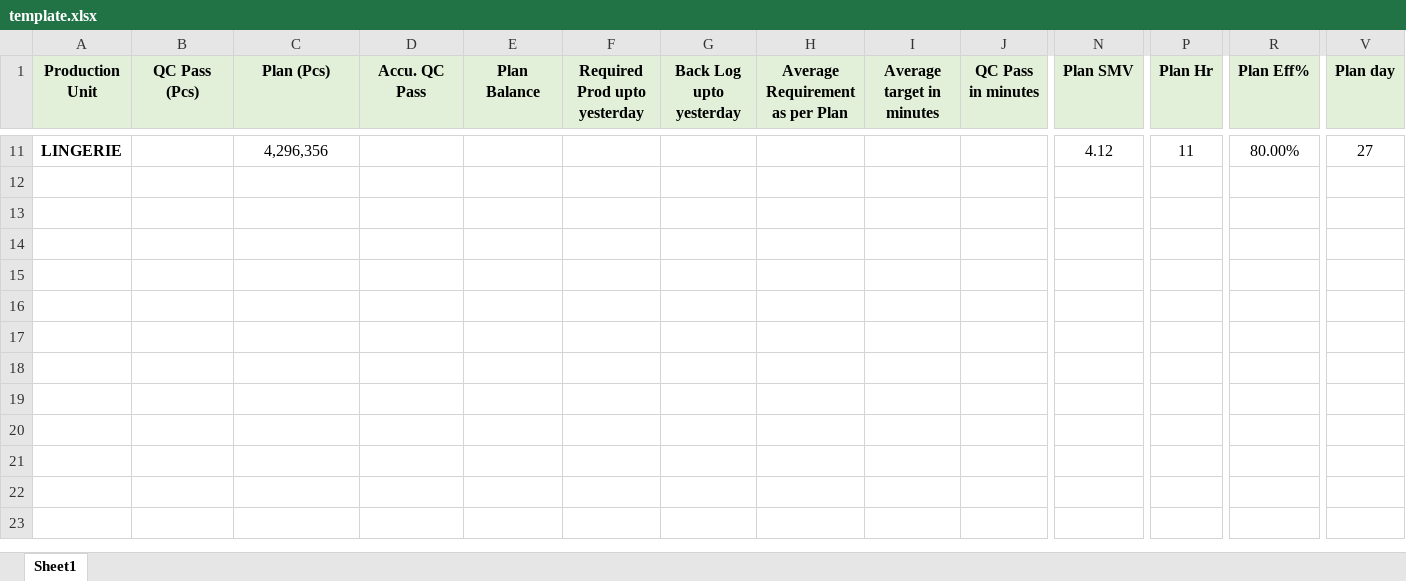
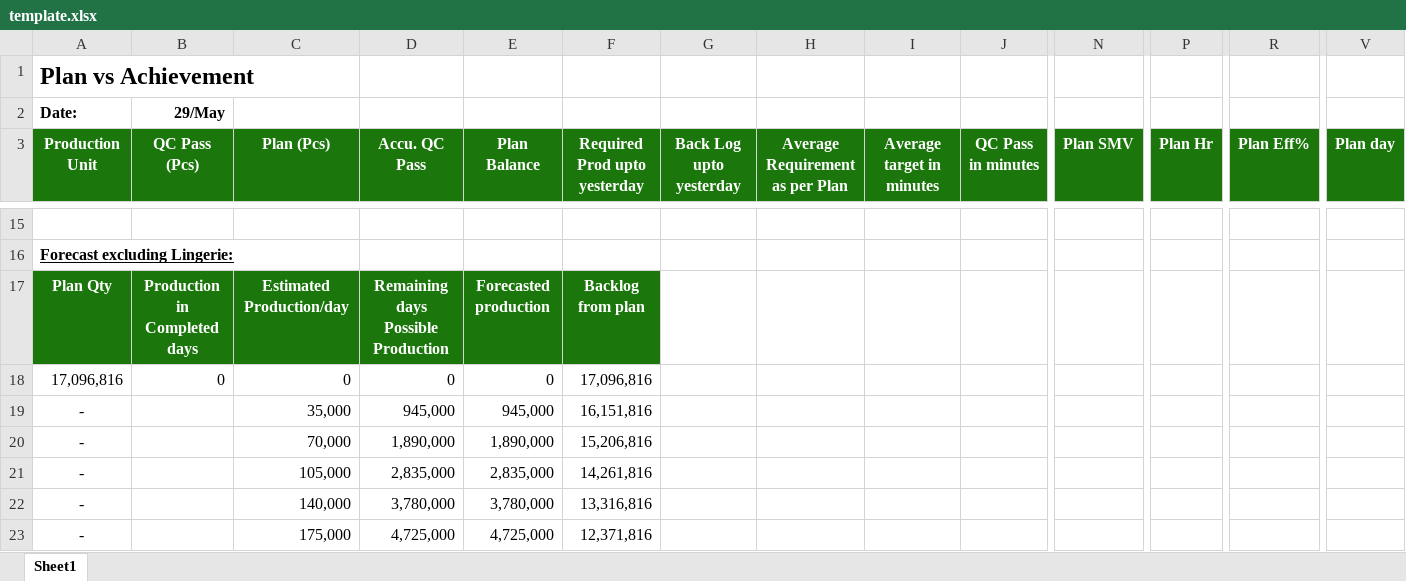
Before and after one commit to mahfuz-31/Production-Follow-up, an Excel workbook: template.xlsx, sheet Sheet1, drawn as a sheet; only a part is shown, gaps mark what is left out; values as stored, in another font and other column widths than the file's, no borders; addresses are those after the commit; rows hold the shown columns only; the diff covers the shown part only; the diff names each change by its address in the sheet, - before the commit and + after, or states it on an @@ line.

Commit message:
Add production follow-up script and template for report generation
- Implemented `production_followup.py` to automate the creation of production reports based on a CSV input.
- Added functionality to select dates for report generation, defaulting to yesterday.
- Integrated Excel file handling using `openpyxl` to populate a template with production data.
- Created a new Excel template file for production follow-up.

```diff
--- a/template.xlsx (sheet Sheet1)
+++ b/template.xlsx (sheet Sheet1)
+row 1: Plan vs Achievement
+row 2: Date: | 29/May
@@ A3:V3 fill: #E2F0D9 → #1B770B, text colour: black → #FFFFFF @@
-row 15: LINGERIE |  | 4,296,356 |  |  |  |  |  |  |  | 4.12 | 11 | 80.00% | 27
+row 15: (empty)
+row 16: Forecast excluding Lingerie:
+row 17: Plan Qty | Production in Completed days | Estimated Production/day | Remaining days Possible Production | Forecasted production | Backlog from plan
+row 18: 17,096,816 | 0 | 0 | 0 | 0 | 17,096,816
+row 19: - |  | 35,000 | 945,000 | 945,000 | 16,151,816
+row 20: - |  | 70,000 | 1,890,000 | 1,890,000 | 15,206,816
+row 21: - |  | 105,000 | 2,835,000 | 2,835,000 | 14,261,816
+row 22: - |  | 140,000 | 3,780,000 | 3,780,000 | 13,316,816
+row 23: - |  | 175,000 | 4,725,000 | 4,725,000 | 12,371,816
```
Also changed, not shown: 9 added rows, 7 removed rows, 35 edited cells and cell formats elsewhere in this sheet, 05. May/07-May-25.xlsx, 26 other files.
